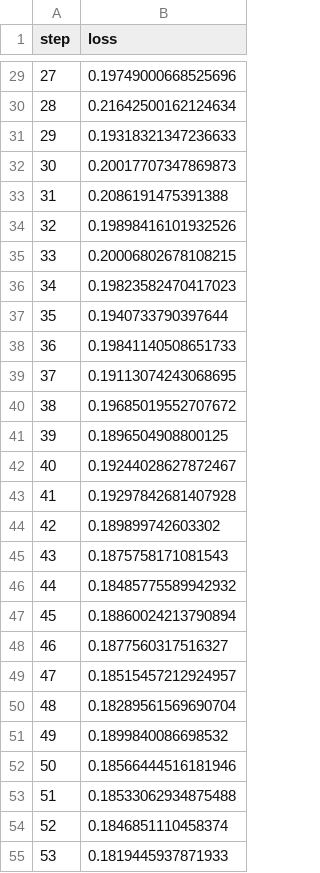
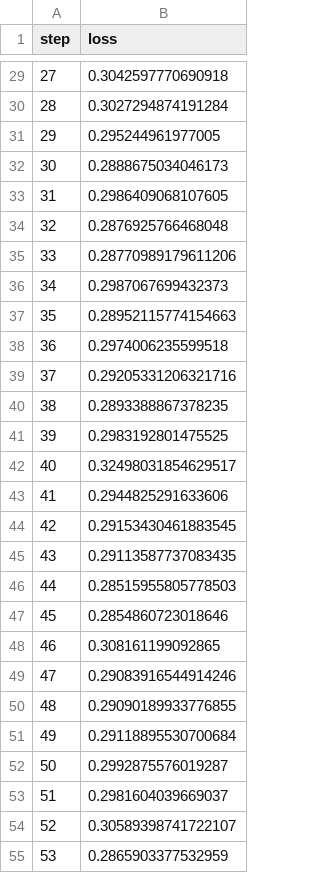
Before and after one commit to zeerafle/sitting-posture, a TSV file: dvclive/nn/plots/metrics/eval/loss.tsv, drawn as a sheet; only a part is shown, gaps mark what is left out; the diff covers the shown part only.

```diff
--- a/dvclive/nn/plots/metrics/eval/loss.tsv
+++ b/dvclive/nn/plots/metrics/eval/loss.tsv
@@ -29,27 +29,27 @@ step	loss
-27	0.19749000668525696
-28	0.21642500162124634
-29	0.19318321347236633
-30	0.20017707347869873
-31	0.2086191475391388
-32	0.19898416101932526
-33	0.20006802678108215
-34	0.19823582470417023
-35	0.1940733790397644
-36	0.19841140508651733
-37	0.19113074243068695
-38	0.19685019552707672
-39	0.1896504908800125
-40	0.19244028627872467
-41	0.19297842681407928
-42	0.189899742603302
-43	0.1875758171081543
-44	0.18485775589942932
-45	0.18860024213790894
-46	0.1877560317516327
-47	0.18515457212924957
-48	0.18289561569690704
-49	0.1899840086698532
-50	0.18566444516181946
-51	0.18533062934875488
-52	0.1846851110458374
-53	0.1819445937871933
+27	0.3042597770690918
+28	0.3027294874191284
+29	0.295244961977005
+30	0.2888675034046173
+31	0.2986409068107605
+32	0.2876925766468048
+33	0.28770989179611206
+34	0.2987067699432373
+35	0.28952115774154663
+36	0.2974006235599518
+37	0.29205331206321716
+38	0.2893388867378235
+39	0.2983192801475525
+40	0.32498031854629517
+41	0.2944825291633606
+42	0.29153430461883545
+43	0.29113587737083435
+44	0.28515955805778503
+45	0.2854860723018646
+46	0.308161199092865
+47	0.29083916544914246
+48	0.29090189933776855
+49	0.29118895530700684
+50	0.2992875576019287
+51	0.2981604039669037
+52	0.30589398741722107
+53	0.2865903377532959
```
Also changed, not shown: 18 removed rows and 38 edited cells elsewhere in this file, dvclive/nn/plots/metrics/eval/accuracy.tsv, dvclive/nn/plots/metrics/train/accuracy.tsv, 28 other files.
